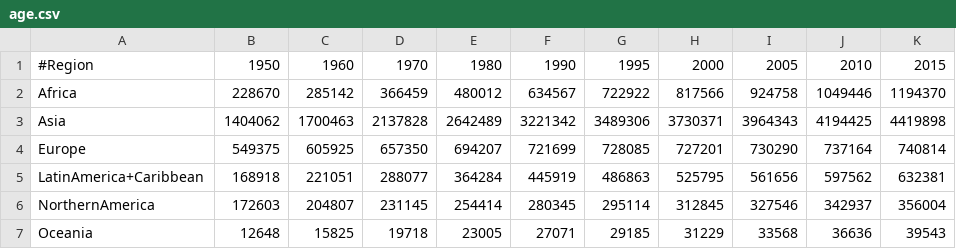
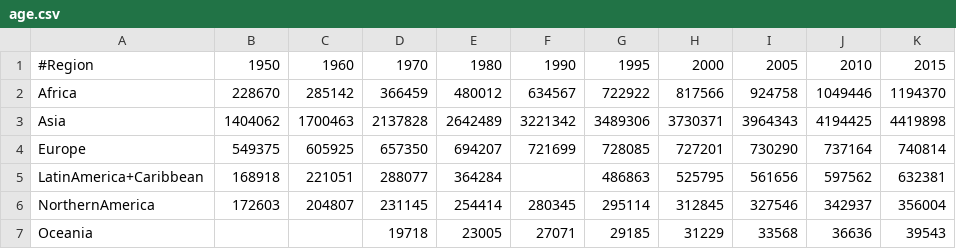
Before and after one commit to fedhere/DSPS_2023_midterm, a CSV file: data/age.csv, drawn as a sheet.

Commit message:
Update age.csv

```diff
--- a/data/age.csv
+++ b/data/age.csv
@@ -4,4 +4,4 @@ Asia,1404062,1700463,2137828,2642489,3221342,3489306,3730371,3964343,4194425,441
 Europe,549375,605925,657350,694207,721699,728085,727201,730290,737164,740814
-LatinAmerica+Caribbean,168918,221051,288077,364284,445919,486863,525795,561656,597562,632381
+LatinAmerica+Caribbean,168918,221051,288077,364284,,486863,525795,561656,597562,632381
 NorthernAmerica,172603,204807,231145,254414,280345,295114,312845,327546,342937,356004
-Oceania,12648,15825,19718,23005,27071,29185,31229,33568,36636,39543
+Oceania,,,19718,23005,27071,29185,31229,33568,36636,39543
```
